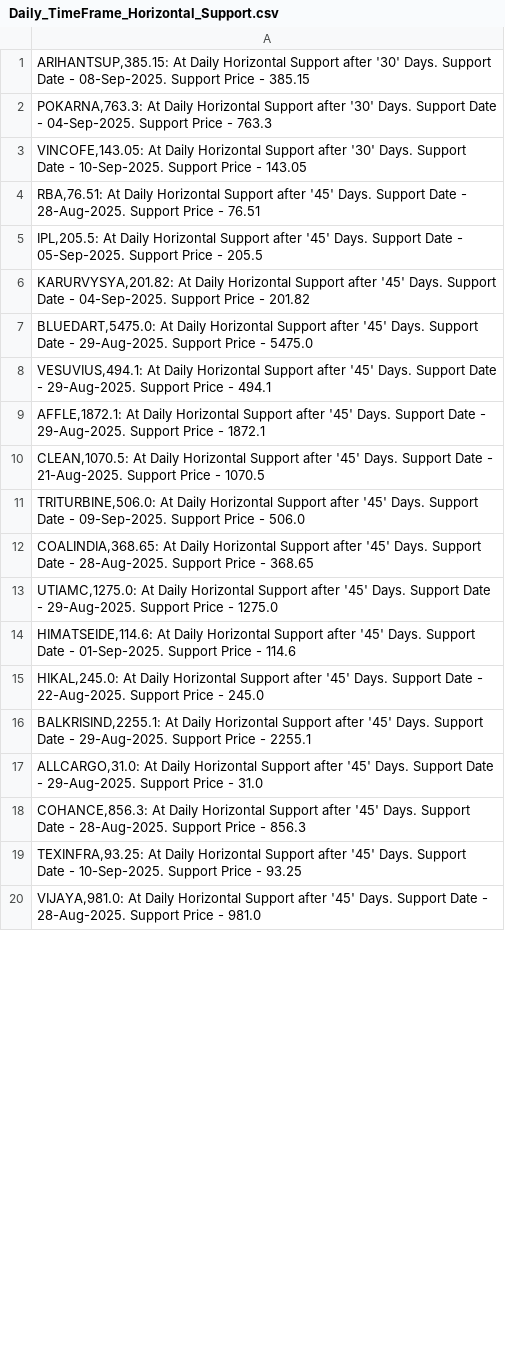
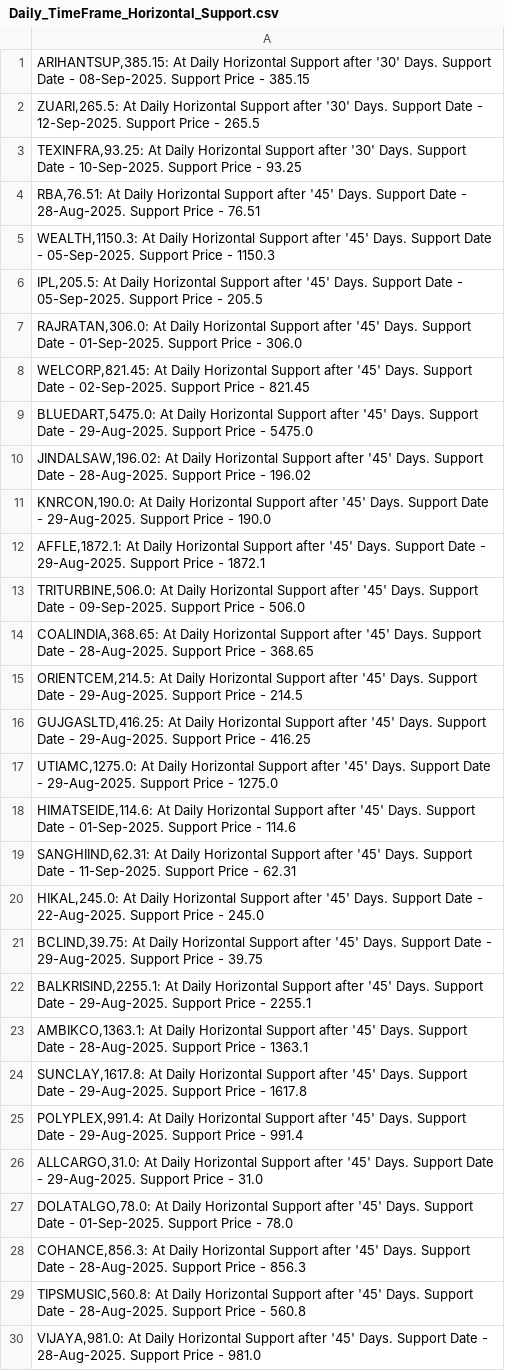
Before and after one commit to vibats/Daily_Notification_Data, a CSV file: Email_Notification_Data/Daily_TimeFrame_Horizontal_Support.csv, drawn as a sheet; only a part is shown; the diff covers the shown part only.

```diff
--- a/Email_Notification_Data/Daily_TimeFrame_Horizontal_Support.csv
+++ b/Email_Notification_Data/Daily_TimeFrame_Horizontal_Support.csv
@@ -1,20 +1,30 @@
 "ARIHANTSUP,385.15: At Daily Horizontal Support after '30' Days. Support Date - 08-Sep-2025. Support Price - 385.15"
-"POKARNA,763.3: At Daily Horizontal Support after '30' Days. Support Date - 04-Sep-2025. Support Price - 763.3"
-"VINCOFE,143.05: At Daily Horizontal Support after '30' Days. Support Date - 10-Sep-2025. Support Price - 143.05"
+"ZUARI,265.5: At Daily Horizontal Support after '30' Days. Support Date - 12-Sep-2025. Support Price - 265.5"
+"TEXINFRA,93.25: At Daily Horizontal Support after '30' Days. Support Date - 10-Sep-2025. Support Price - 93.25"
 "RBA,76.51: At Daily Horizontal Support after '45' Days. Support Date - 28-Aug-2025. Support Price - 76.51"
+"WEALTH,1150.3: At Daily Horizontal Support after '45' Days. Support Date - 05-Sep-2025. Support Price - 1150.3"
 "IPL,205.5: At Daily Horizontal Support after '45' Days. Support Date - 05-Sep-2025. Support Price - 205.5"
-"KARURVYSYA,201.82: At Daily Horizontal Support after '45' Days. Support Date - 04-Sep-2025. Support Price - 201.82"
+"RAJRATAN,306.0: At Daily Horizontal Support after '45' Days. Support Date - 01-Sep-2025. Support Price - 306.0"
+"WELCORP,821.45: At Daily Horizontal Support after '45' Days. Support Date - 02-Sep-2025. Support Price - 821.45"
 "BLUEDART,5475.0: At Daily Horizontal Support after '45' Days. Support Date - 29-Aug-2025. Support Price - 5475.0"
-"VESUVIUS,494.1: At Daily Horizontal Support after '45' Days. Support Date - 29-Aug-2025. Support Price - 494.1"
+"JINDALSAW,196.02: At Daily Horizontal Support after '45' Days. Support Date - 28-Aug-2025. Support Price - 196.02"
+"KNRCON,190.0: At Daily Horizontal Support after '45' Days. Support Date - 29-Aug-2025. Support Price - 190.0"
 "AFFLE,1872.1: At Daily Horizontal Support after '45' Days. Support Date - 29-Aug-2025. Support Price - 1872.1"
-"CLEAN,1070.5: At Daily Horizontal Support after '45' Days. Support Date - 21-Aug-2025. Support Price - 1070.5"
 "TRITURBINE,506.0: At Daily Horizontal Support after '45' Days. Support Date - 09-Sep-2025. Support Price - 506.0"
 "COALINDIA,368.65: At Daily Horizontal Support after '45' Days. Support Date - 28-Aug-2025. Support Price - 368.65"
+"ORIENTCEM,214.5: At Daily Horizontal Support after '45' Days. Support Date - 29-Aug-2025. Support Price - 214.5"
+"GUJGASLTD,416.25: At Daily Horizontal Support after '45' Days. Support Date - 29-Aug-2025. Support Price - 416.25"
 "UTIAMC,1275.0: At Daily Horizontal Support after '45' Days. Support Date - 29-Aug-2025. Support Price - 1275.0"
 "HIMATSEIDE,114.6: At Daily Horizontal Support after '45' Days. Support Date - 01-Sep-2025. Support Price - 114.6"
+"SANGHIIND,62.31: At Daily Horizontal Support after '45' Days. Support Date - 11-Sep-2025. Support Price - 62.31"
 "HIKAL,245.0: At Daily Horizontal Support after '45' Days. Support Date - 22-Aug-2025. Support Price - 245.0"
+"BCLIND,39.75: At Daily Horizontal Support after '45' Days. Support Date - 29-Aug-2025. Support Price - 39.75"
 "BALKRISIND,2255.1: At Daily Horizontal Support after '45' Days. Support Date - 29-Aug-2025. Support Price - 2255.1"
+"AMBIKCO,1363.1: At Daily Horizontal Support after '45' Days. Support Date - 28-Aug-2025. Support Price - 1363.1"
+"SUNCLAY,1617.8: At Daily Horizontal Support after '45' Days. Support Date - 29-Aug-2025. Support Price - 1617.8"
+"POLYPLEX,991.4: At Daily Horizontal Support after '45' Days. Support Date - 29-Aug-2025. Support Price - 991.4"
 "ALLCARGO,31.0: At Daily Horizontal Support after '45' Days. Support Date - 29-Aug-2025. Support Price - 31.0"
+"DOLATALGO,78.0: At Daily Horizontal Support after '45' Days. Support Date - 01-Sep-2025. Support Price - 78.0"
 "COHANCE,856.3: At Daily Horizontal Support after '45' Days. Support Date - 28-Aug-2025. Support Price - 856.3"
-"TEXINFRA,93.25: At Daily Horizontal Support after '45' Days. Support Date - 10-Sep-2025. Support Price - 93.25"
+"TIPSMUSIC,560.8: At Daily Horizontal Support after '45' Days. Support Date - 28-Aug-2025. Support Price - 560.8"
 "VIJAYA,981.0: At Daily Horizontal Support after '45' Days. Support Date - 28-Aug-2025. Support Price - 981.0"
```
Also changed, not shown: 24 added rows, 5 removed rows and 19 edited cells elsewhere in this file, Email_Notification_Data/Daily_Timeframe_Breakout_Retest.csv, Email_Notification_Data/Weekly_TimeFrame_Horizontal_Support.csv, 2 other files.
